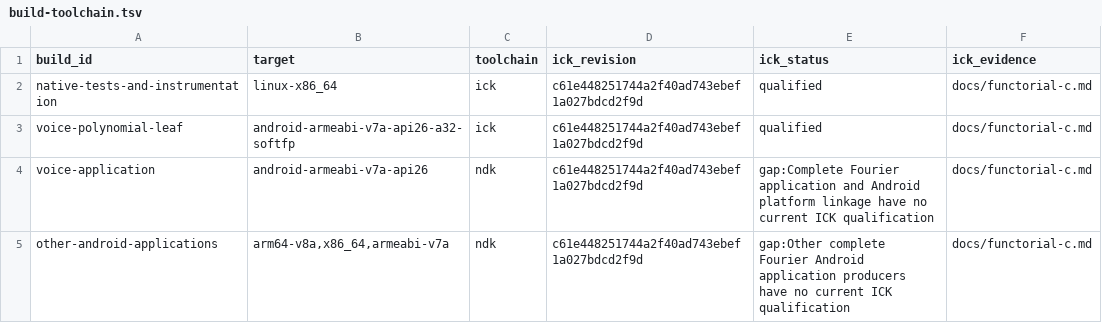
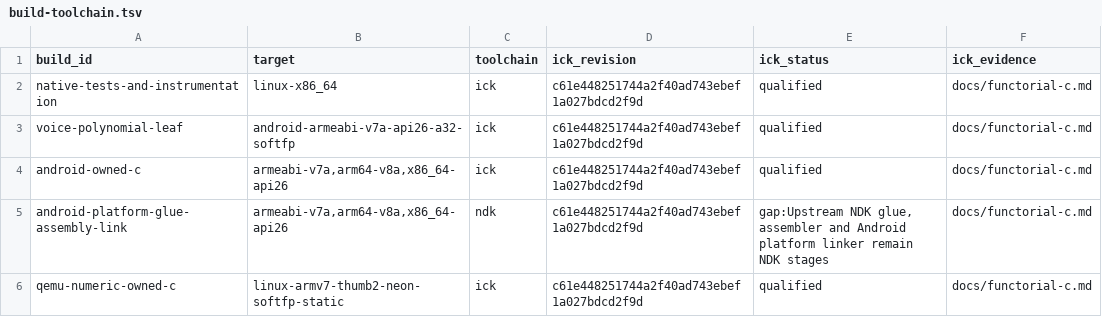
Before and after one commit to isomorphismes/Fourier-sound, a TSV file: ci/build-toolchain.tsv, drawn as a sheet.

Commit message:
Migrate Fourier division and compile all owned C through pinned ICK

```diff
--- a/ci/build-toolchain.tsv
+++ b/ci/build-toolchain.tsv
@@ -3,3 +3,4 @@ native-tests-and-instrumentation	linux-x86_64	ick	c61e448251744a2f40ad743ebef1a0
 voice-polynomial-leaf	android-armeabi-v7a-api26-a32-softfp	ick	c61e448251744a2f40ad743ebef1a027bdcd2f9d	qualified	docs/functorial-c.md
-voice-application	android-armeabi-v7a-api26	ndk	c61e448251744a2f40ad743ebef1a027bdcd2f9d	gap:Complete Fourier application and Android platform linkage have no current ICK qualification	docs/functorial-c.md
-other-android-applications	arm64-v8a,x86_64,armeabi-v7a	ndk	c61e448251744a2f40ad743ebef1a027bdcd2f9d	gap:Other complete Fourier Android application producers have no current ICK qualification	docs/functorial-c.md
+android-owned-c	armeabi-v7a,arm64-v8a,x86_64-api26	ick	c61e448251744a2f40ad743ebef1a027bdcd2f9d	qualified	docs/functorial-c.md
+android-platform-glue-assembly-link	armeabi-v7a,arm64-v8a,x86_64-api26	ndk	c61e448251744a2f40ad743ebef1a027bdcd2f9d	gap:Upstream NDK glue, assembler and Android platform linker remain NDK stages	docs/functorial-c.md
+qemu-numeric-owned-c	linux-armv7-thumb2-neon-softfp-static	ick	c61e448251744a2f40ad743ebef1a027bdcd2f9d	qualified	docs/functorial-c.md
```
Also changed, not shown: 21 other files.
